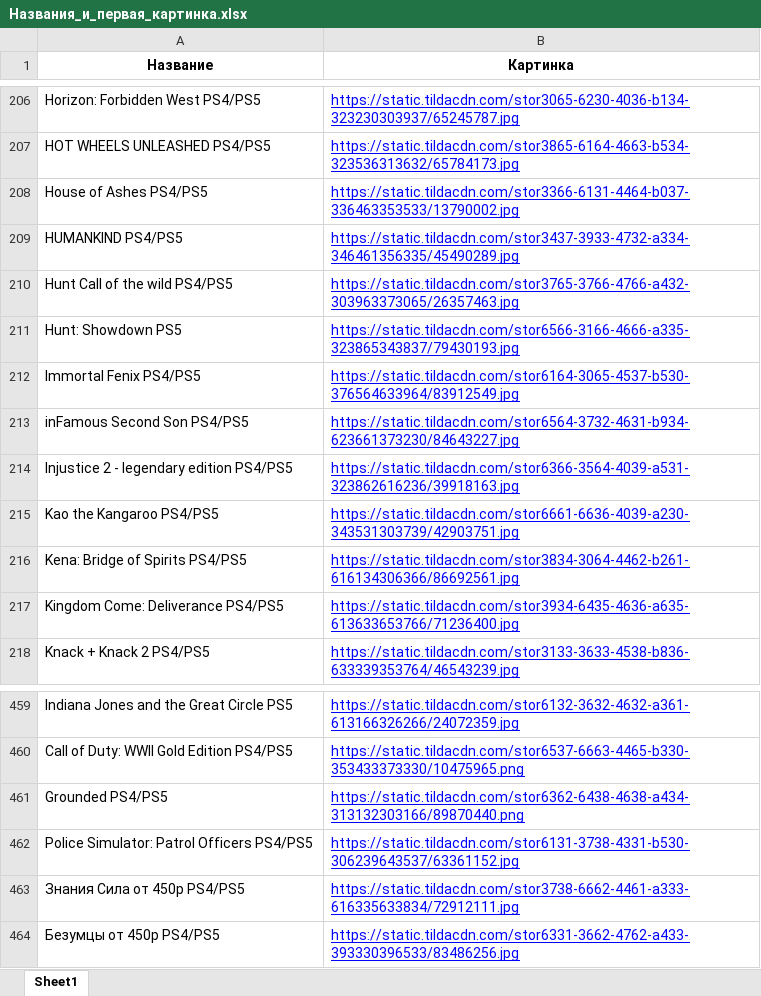
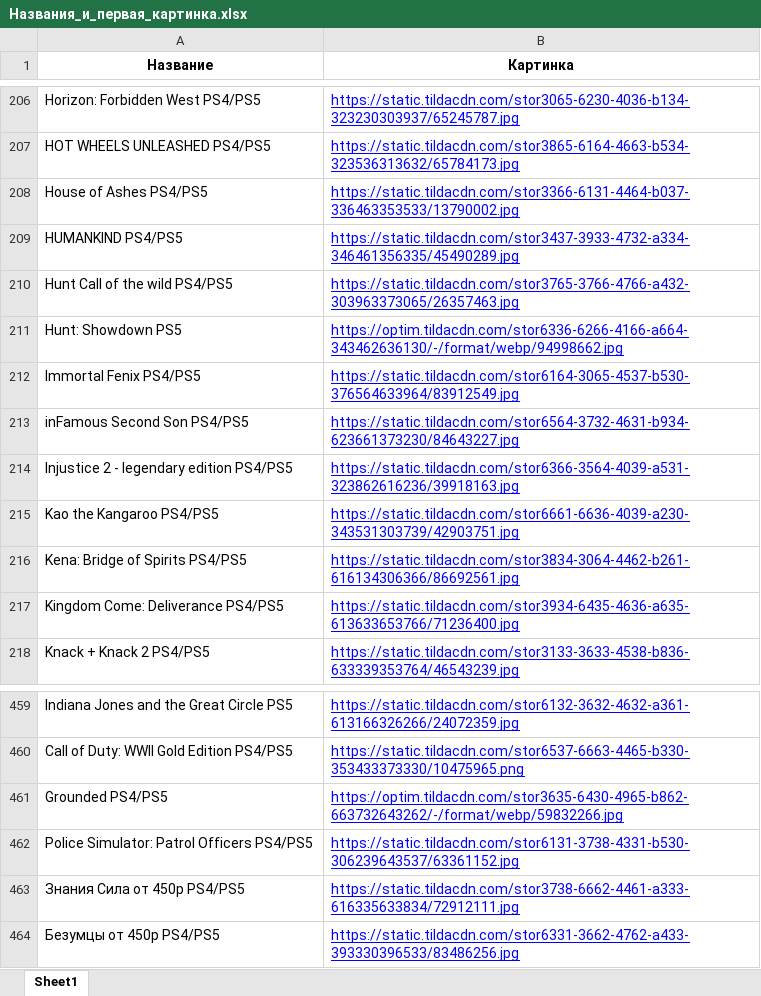
Before and after one commit to chekoli911/training-timer, an Excel workbook: Названия_и_первая_картинка.xlsx, sheet Sheet1, drawn as a sheet; only a part is shown, gaps mark what is left out; values as stored, in another font and other column widths than the file's, no borders; the diff names each change by its address in the sheet, - before the commit and + after, or states it on an @@ line.

Commit message:
Add files via upload

```diff
--- a/Названия_и_первая_картинка.xlsx (sheet Sheet1)
+++ b/Названия_и_первая_картинка.xlsx (sheet Sheet1)
-B211 (Картинка): https://static.tildacdn.com/stor6566-3166-4666-a335-323865343837/79430193.jpg
+B211 (Картинка): https://optim.tildacdn.com/stor6336-6266-4166-a664-343462636130/-/format/webp/94998662.jpg
-B461 (Картинка): https://static.tildacdn.com/stor6362-6438-4638-a434-313132303166/89870440.png
+B461 (Картинка): https://optim.tildacdn.com/stor3635-6430-4965-b862-663732643262/-/format/webp/59832266.jpg
```
